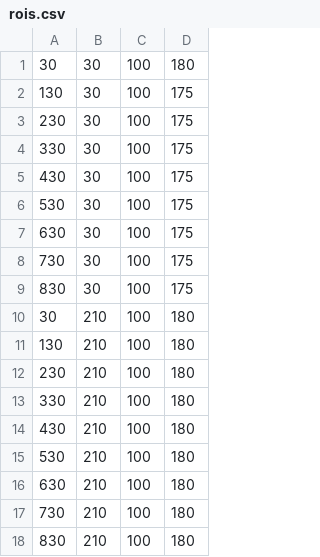
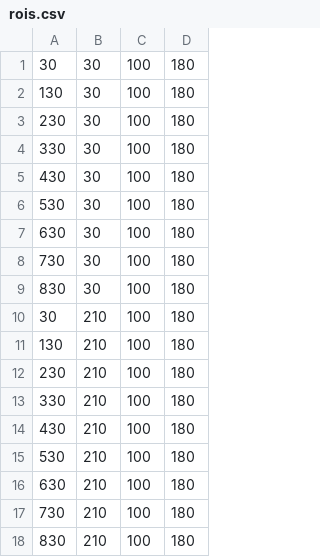
Before and after one commit to Islom-Radjapov/Smart_Parking, a CSV file: car_data/rois.csv, drawn as a sheet.

```diff
--- a/car_data/rois.csv
+++ b/car_data/rois.csv
@@ -1,10 +1,10 @@
 30,30,100,180
-130,30,100,175
-230,30,100,175
-330,30,100,175
-430,30,100,175
-530,30,100,175
-630,30,100,175
-730,30,100,175
-830,30,100,175
+130,30,100,180
+230,30,100,180
+330,30,100,180
+430,30,100,180
+530,30,100,180
+630,30,100,180
+730,30,100,180
+830,30,100,180
 30,210,100,180
```
Also changed, not shown: 3 other files.
